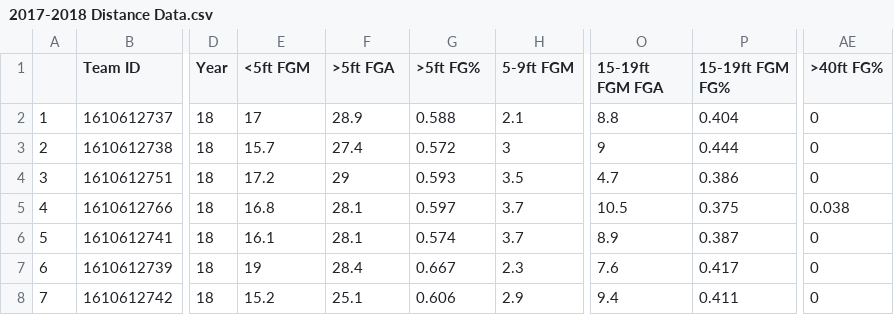
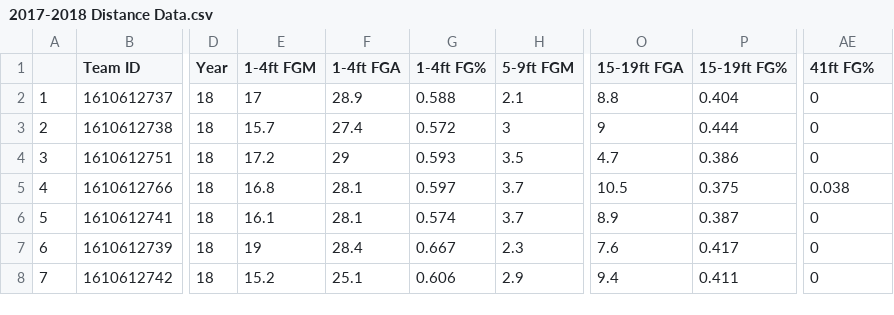
Before and after one commit to SOTAgaming/2017-2018-NBA-Shooting-Data-Distance, a CSV file: 2017-2018 Distance Data.csv, drawn as a sheet; only a part is shown, gaps mark what is left out; the diff names each change by its address in the sheet, - before the commit and + after, or states it on an @@ line.

Commit message:
Add files via upload

```diff
--- a/2017-2018 Distance Data.csv
+++ b/2017-2018 Distance Data.csv
-E1: <5ft FGM
+E1: 1-4ft FGM
-F1: >5ft FGA
+F1: 1-4ft FGA
-G1: >5ft FG%
+G1: 1-4ft FG%
-O1: 15-19ft FGM FGA
+O1: 15-19ft FGA
-P1: 15-19ft FGM FG%
+P1: 15-19ft FG%
-AE1: >40ft FG%
+AE1: 41ft FG%
```
